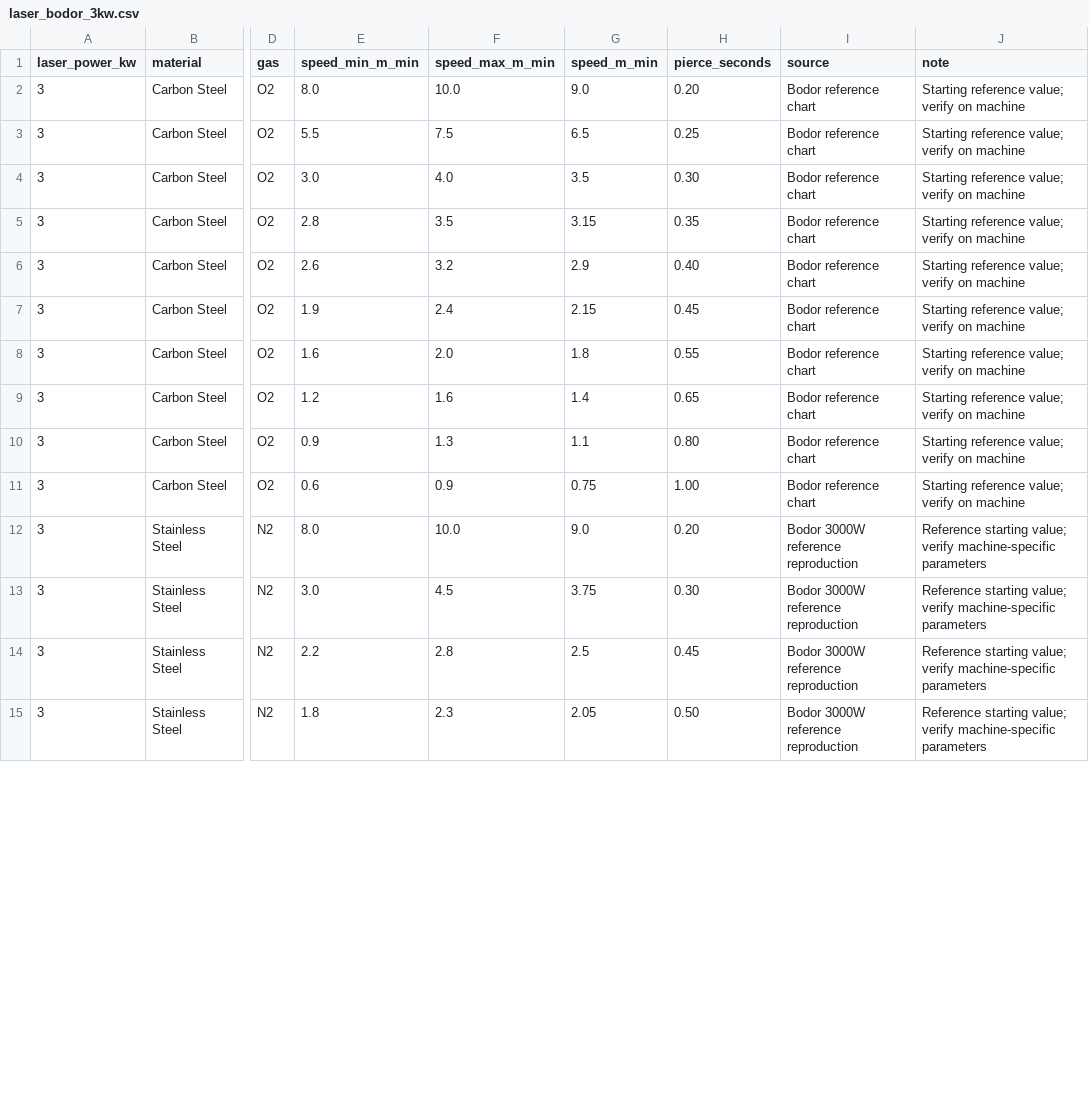
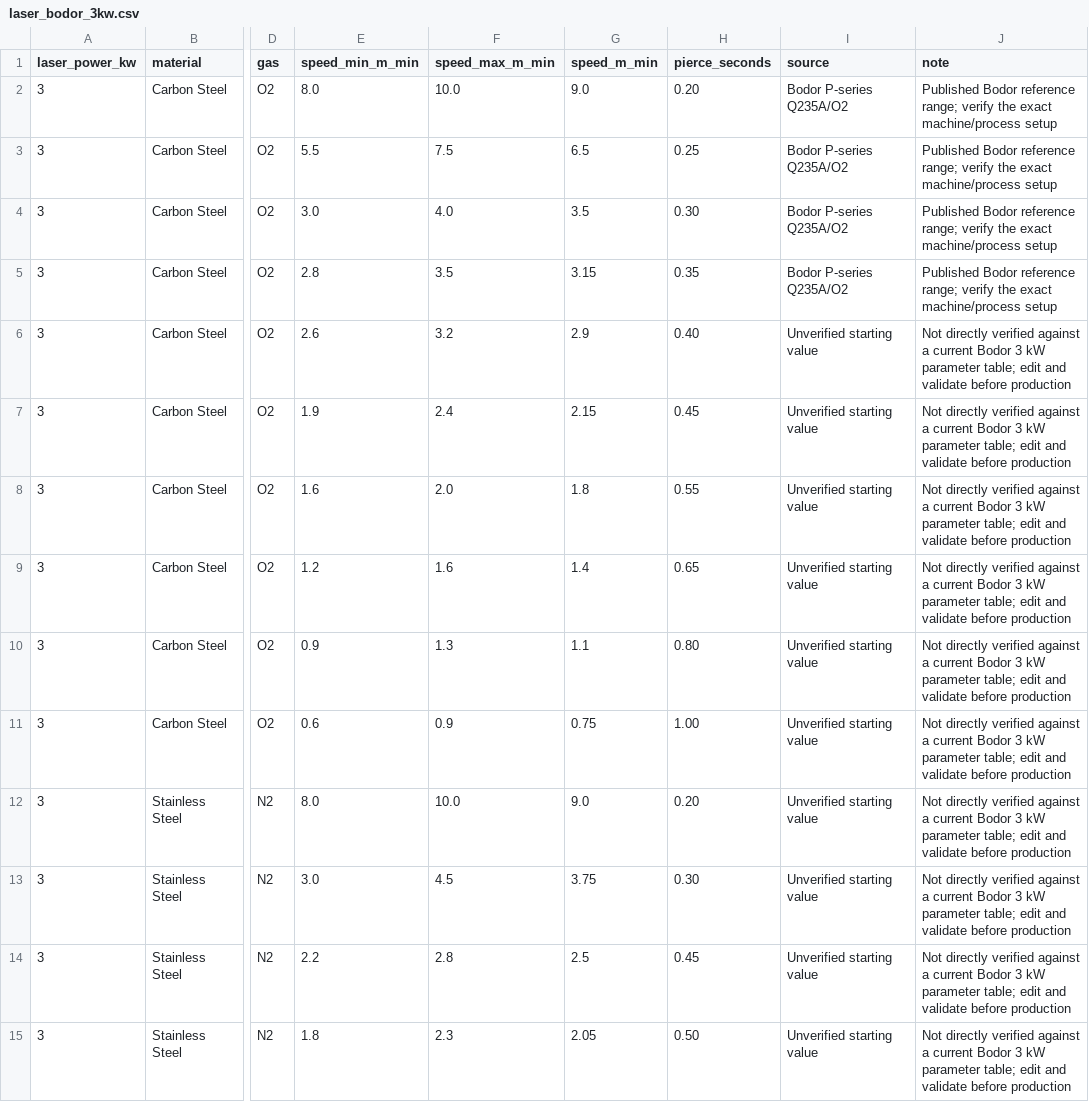
Before and after one commit to lohlohu2012-create/SheetNest-2.0, a CSV file: resources/laser_bodor_3kw.csv, drawn as a sheet; only a part is shown, gaps mark what is left out; the diff covers the shown part only; the diff names each change by its address in the sheet, - before the commit and + after, or states it on an @@ line.

Commit message:
Correct laser technology source attribution

```diff
--- a/resources/laser_bodor_3kw.csv
+++ b/resources/laser_bodor_3kw.csv
-I2:I5 (source): Bodor reference chart
+I2:I5 (source): Bodor P-series Q235A/O2
-J2:J5 (note): Starting reference value; verify on machine
+J2:J5 (note): Published Bodor reference range; verify the exact machine/process setup
-I6:I11 (source): Bodor reference chart
+I6:I11 (source): Unverified starting value
-J6:J11 (note): Starting reference value; verify on machine
+J6:J11 (note): Not directly verified against a current Bodor 3 kW parameter table; edit and validate before production
-I12:I15 (source): Bodor 3000W reference reproduction
+I12:I15 (source): Unverified starting value
-J12:J15 (note): Reference starting value; verify machine-specific parameters
+J12:J15 (note): Not directly verified against a current Bodor 3 kW parameter table; edit and validate before production
```
Also changed, not shown: 28 edited cells elsewhere in this file.
